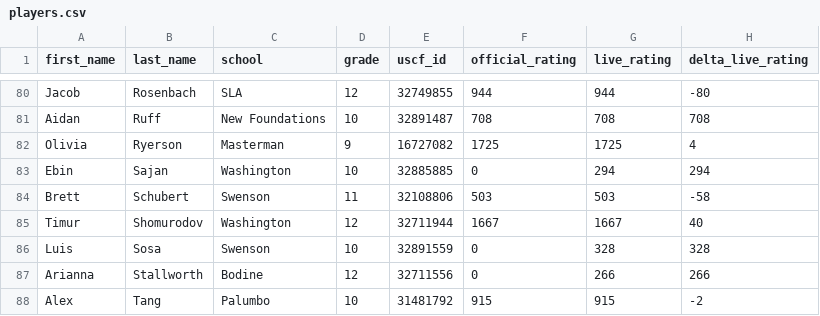
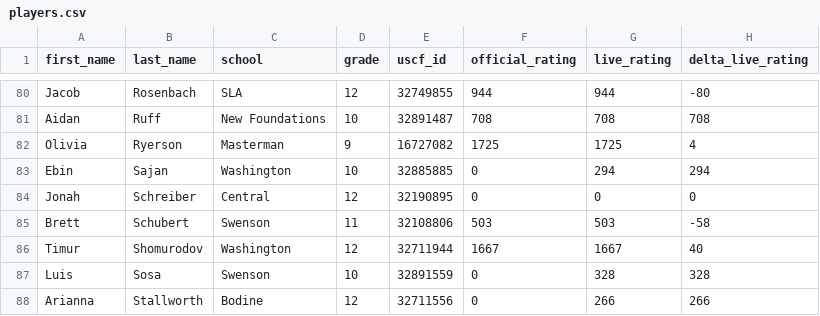
Before and after one commit to redcomp16/checkchesser, a CSV file: backend/players/players.csv, drawn as a sheet; only a part is shown, gaps mark what is left out; the shorter side is filled out with more unchanged rows.

Commit message:
Add new player data to players.csv

```diff
--- a/backend/players/players.csv
+++ b/backend/players/players.csv
@@ -83,2 +83,3 @@ Olivia,Ryerson,Masterman,9,16727082,1725,1725,4
 Ebin,Sajan,Washington,10,32885885,0,294,294
+Jonah,Schreiber,Central,12,32190895,0,0,0
 Brett,Schubert,Swenson,11,32108806,503,503,-58
```
